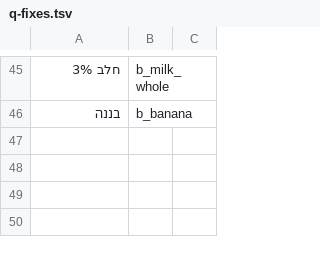
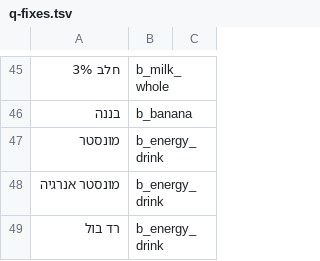
Before and after one commit to peleg2312/HealthCal, a TSV file: src/services/__fixtures__/q-fixes.tsv, drawn as a sheet; only a part is shown, gaps mark what is left out; the diff names each change by its address in the sheet, - before the commit and + after, or states it on an @@ line.

```diff
--- a/src/services/__fixtures__/q-fixes.tsv
+++ b/src/services/__fixtures__/q-fixes.tsv
+row 47: מונסטר | b_energy_drink
+row 48: מונסטר אנרגיה | b_energy_drink
+row 49: רד בול | b_energy_drink
```
Also changed, not shown: src/services/__fixtures__/english-more.tsv, 40 other files.
